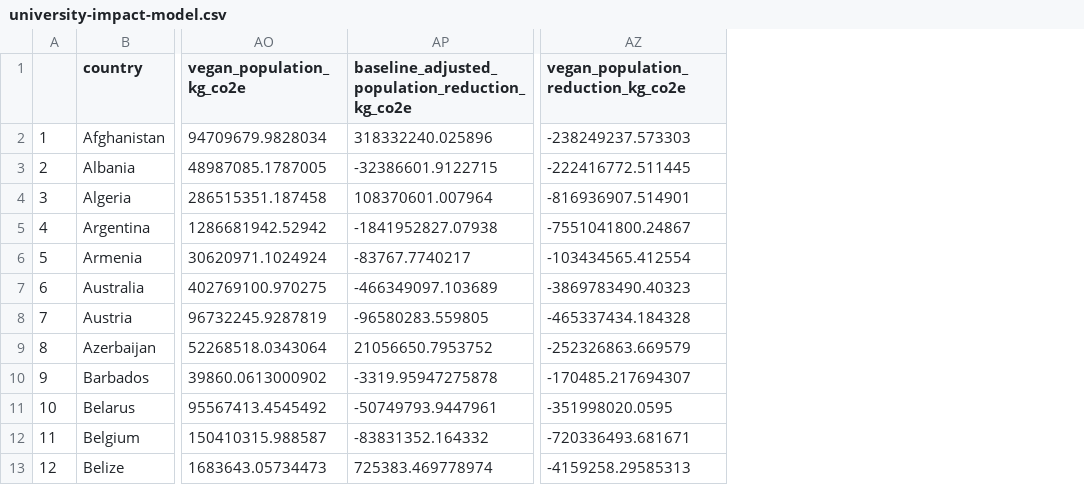
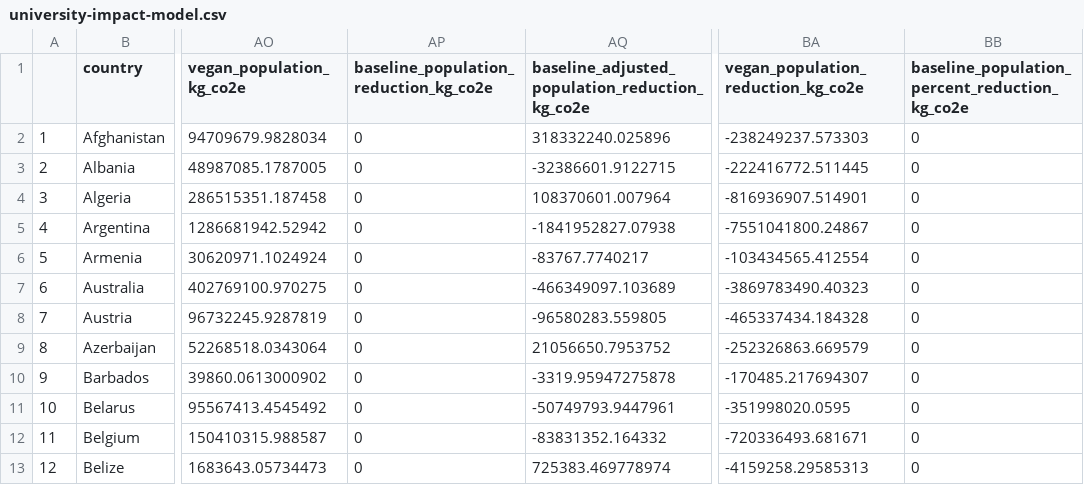
Before and after one commit to kenjinc/university-impact-model, a CSV file: data/model-output/university-impact-model.csv, drawn as a sheet; only a part is shown, gaps mark what is left out; the diff names each change by its address in the sheet, - before the commit and + after, or states it on an @@ line.

Commit message:
added absoliute and relative reduction scenarios for baseline diet for nation-states with profiles that result in unintended consequences across all modeled scenarios

```diff
--- a/data/model-output/university-impact-model.csv
+++ b/data/model-output/university-impact-model.csv
+column AP, rows 1-13: baseline_population_reduction_kg_co2e | 0 | 0 | 0 | 0 | 0 | 0 | 0 | 0 | 0 | 0 | 0 | 0
+column BB, rows 1-13: baseline_population_percent_reduction_kg_co2e | 0 | 0 | 0 | 0 | 0 | 0 | 0 | 0 | 0 | 0 | 0 | 0
```
Also changed, not shown: 36 other files.
